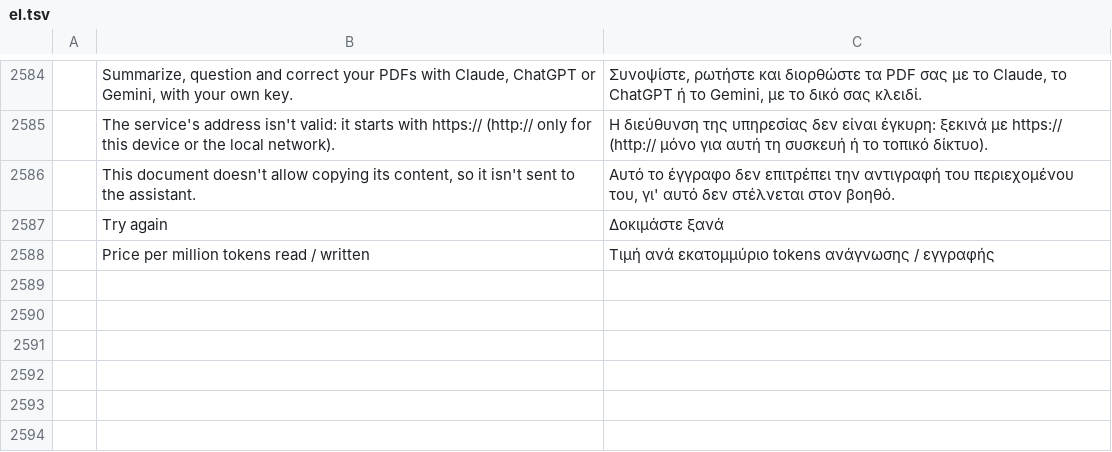
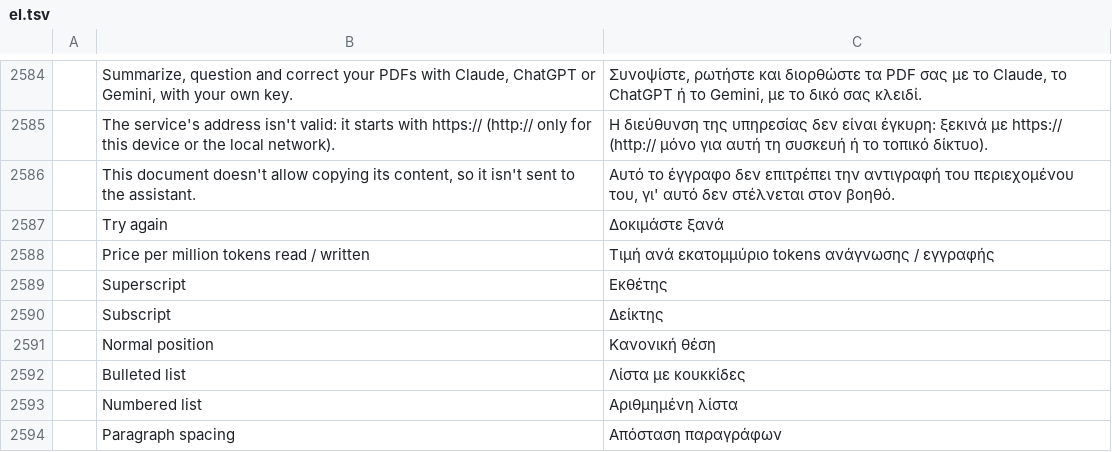
Before and after one commit to mesix971/pdfcraft, a TSV file: crates/ui-egui/src/i18n/el.tsv, drawn as a sheet; only a part is shown, gaps mark what is left out; the diff names each change by its address in the sheet, - before the commit and + after, or states it on an @@ line.

```diff
--- a/crates/ui-egui/src/i18n/el.tsv
+++ b/crates/ui-egui/src/i18n/el.tsv
+row 2589:  | Superscript | Εκθέτης
+row 2590:  | Subscript | Δείκτης
+row 2591:  | Normal position | Κανονική θέση
+row 2592:  | Bulleted list | Λίστα με κουκκίδες
+row 2593:  | Numbered list | Αριθμημένη λίστα
+row 2594:  | Paragraph spacing | Απόσταση παραγράφων
```
Also changed, not shown: crates/ui-egui/src/i18n/bg.tsv, crates/ui-egui/src/i18n/kk.tsv, 29 other files.
